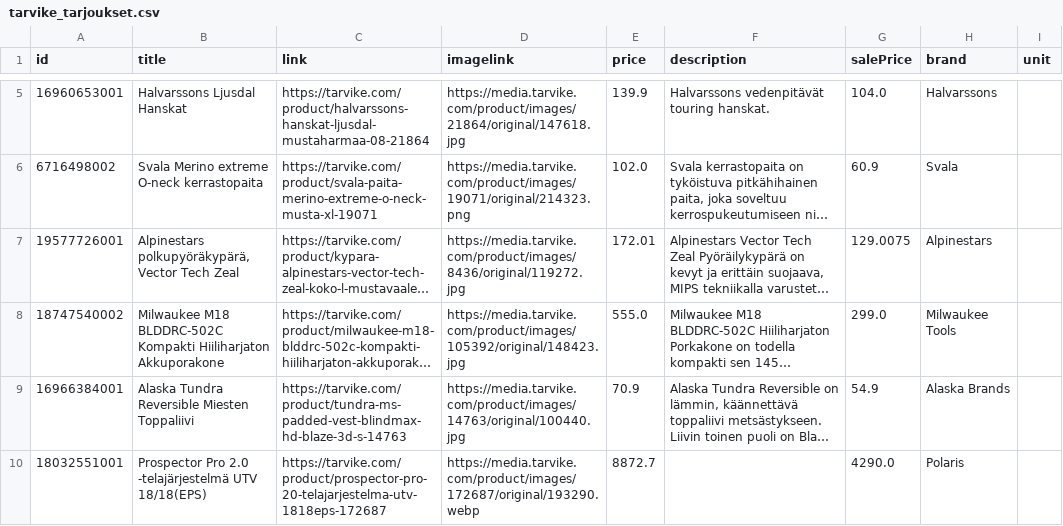
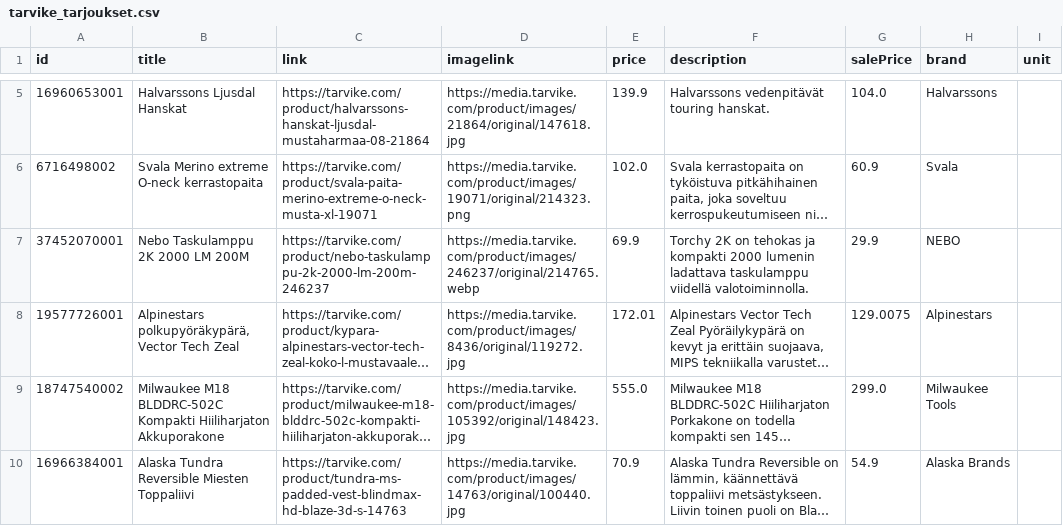
Before and after one commit to TarvikeTT/almadynamo, a CSV file: tarvike_tarjoukset.csv, drawn as a sheet; only a part is shown, gaps mark what is left out; the shorter side is filled out with more unchanged rows; long unchanged cells end in …; the diff names each change by its address in the sheet, - before the commit and + after, or states it on an @@ line.

```diff
--- a/tarvike_tarjoukset.csv
+++ b/tarvike_tarjoukset.csv
+row 7: 37452070001 | Nebo Taskulamppu 2K 2000 LM 200M | https://tarvike.com/product/nebo-taskulamppu-2k-2000-lm-200m-246237 | https://media.tarvike.com/product/images/246237/original/214765.webp | 69.9 | Torchy 2K on tehokas ja kompakti 2000 lumenin ladattava taskulamppu viidellä valotoiminnolla. | 29.9 | NEBO
```
Also changed, not shown: tarvike_laitetarjoukset.csv, tarvike_tarjoukset_ai.csv.
